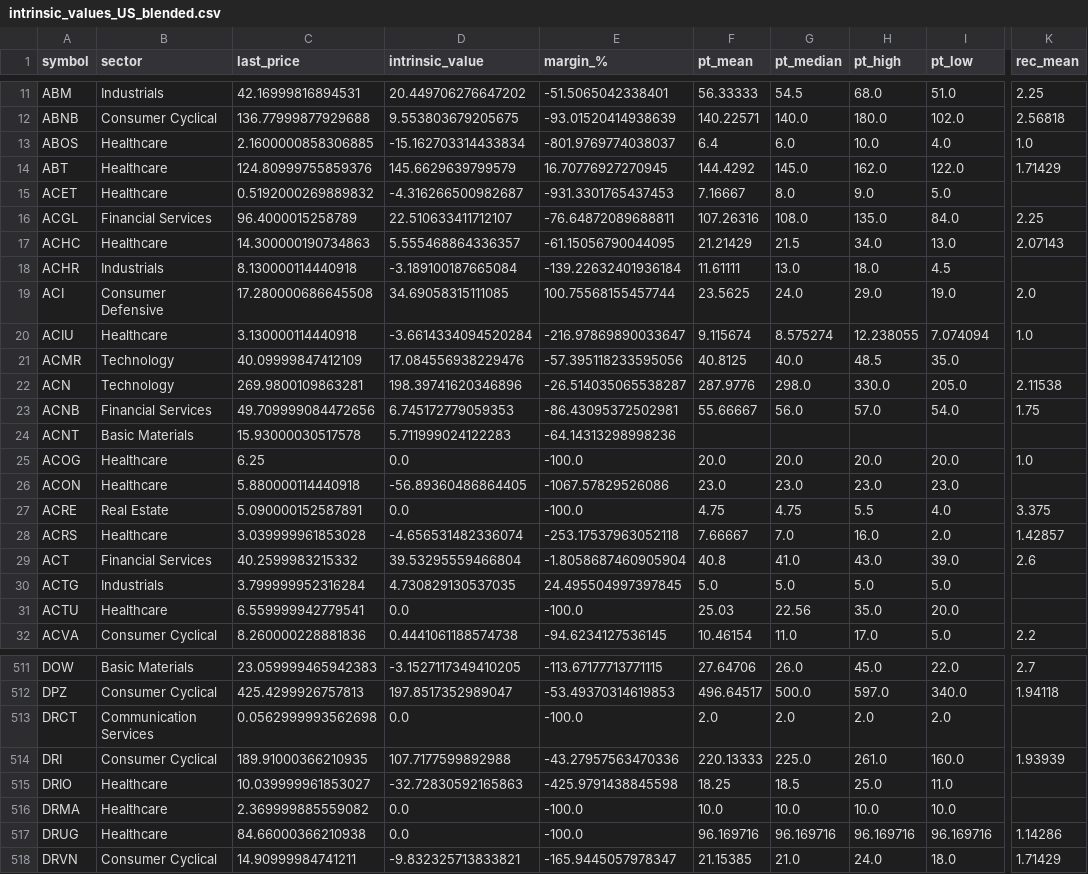
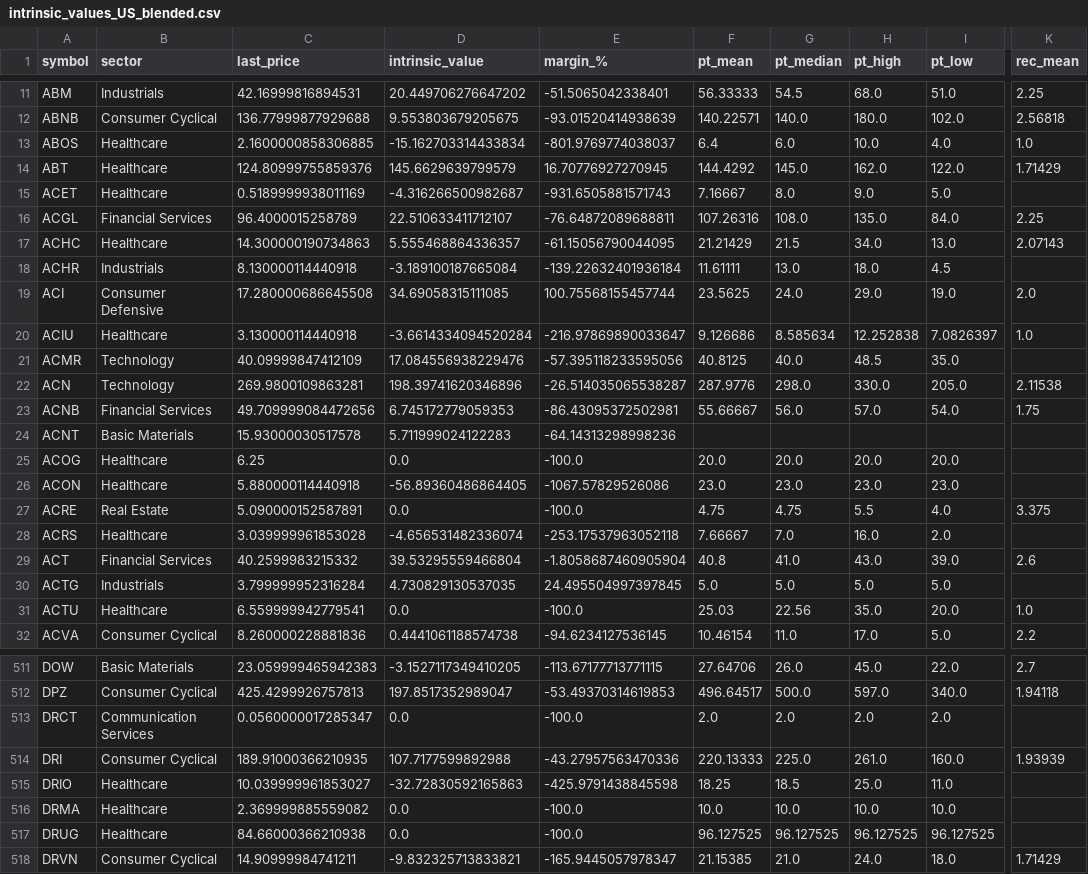
Before and after one commit to babeltechdev/thai-stock-data, a CSV file: intrinsic_values_US_blended.csv, drawn as a sheet; only a part is shown, gaps mark what is left out; the diff covers the shown part only; the diff names each change by its address in the sheet, - before the commit and + after, or states it on an @@ line.

Commit message:
data: auto-sync all CSVs (2025-12-25 17:00)

```diff
--- a/intrinsic_values_US_blended.csv
+++ b/intrinsic_values_US_blended.csv
-C15 (last_price): 0.5192000269889832
+C15 (last_price): 0.5189999938011169
-E15 (margin_%): -931.3301765437453
+E15 (margin_%): -931.6505881571743
-F20 (pt_mean): 9.115674
+F20 (pt_mean): 9.126686
-G20 (pt_median): 8.575274
+G20 (pt_median): 8.585634
-H20 (pt_high): 12.238055
+H20 (pt_high): 12.252838
-I20 (pt_low): 7.074094
+I20 (pt_low): 7.0826397
-K25 (rec_mean): 1.0
+K25 (rec_mean): (empty)
-K28 (rec_mean): 1.42857
+K28 (rec_mean): (empty)
-K31 (rec_mean): (empty)
+K31 (rec_mean): 1.0
-C513 (last_price): 0.0562999993562698
+C513 (last_price): 0.0560000017285347
-F517 (pt_mean): 96.169716
+F517 (pt_mean): 96.127525
-G517 (pt_median): 96.169716
+G517 (pt_median): 96.127525
-H517 (pt_high): 96.169716
+H517 (pt_high): 96.127525
-I517 (pt_low): 96.169716
+I517 (pt_low): 96.127525
-K517 (rec_mean): 1.14286
+K517 (rec_mean): (empty)
```
Also changed, not shown: 145 edited cells elsewhere in this file, consensus_targets_US.csv, intrinsic_multi_eps_dcf_US.csv, 15 other files.
